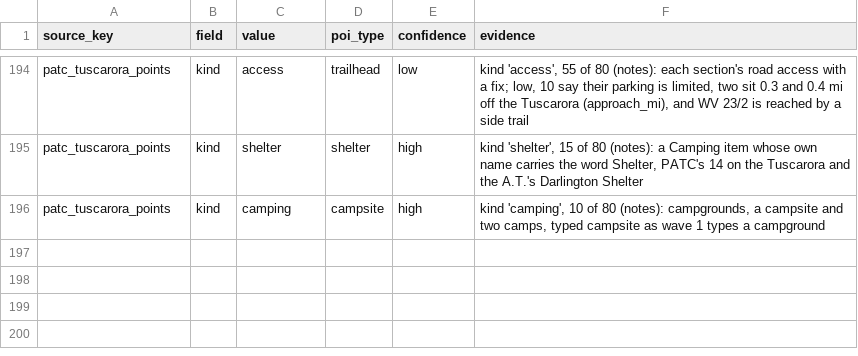
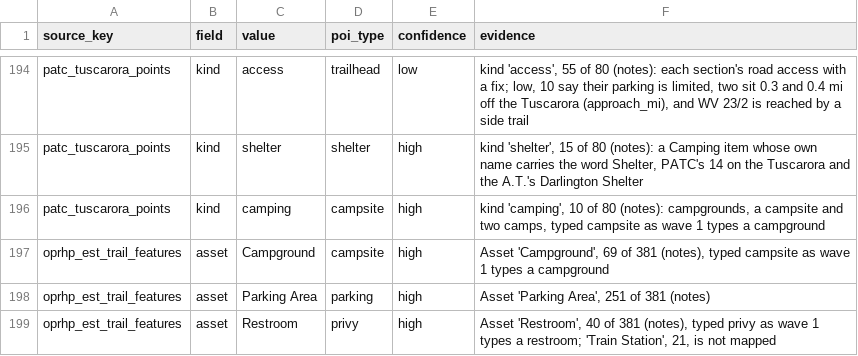
Before and after one commit to OurHike/OurHike, a CSV file: pipeline/dbt/seeds/club_poi_types.csv, drawn as a sheet; only a part is shown, gaps mark what is left out; the diff names each change by its address in the sheet, - before the commit and + after, or states it on an @@ line.

```diff
--- a/pipeline/dbt/seeds/club_poi_types.csv
+++ b/pipeline/dbt/seeds/club_poi_types.csv
+row 197: oprhp_est_trail_features | asset | Campground | campsite | high | Asset 'Campground', 69 of 381 (notes), typed campsite as wave 1 types a campground
+row 198: oprhp_est_trail_features | asset | Parking Area | parking | high | Asset 'Parking Area', 251 of 381 (notes)
+row 199: oprhp_est_trail_features | asset | Restroom | privy | high | Asset 'Restroom', 40 of 381 (notes), typed privy as wave 1 types a restroom; 'Train Station', 21, is not mapped
```
Also changed, not shown: 7 other files.
